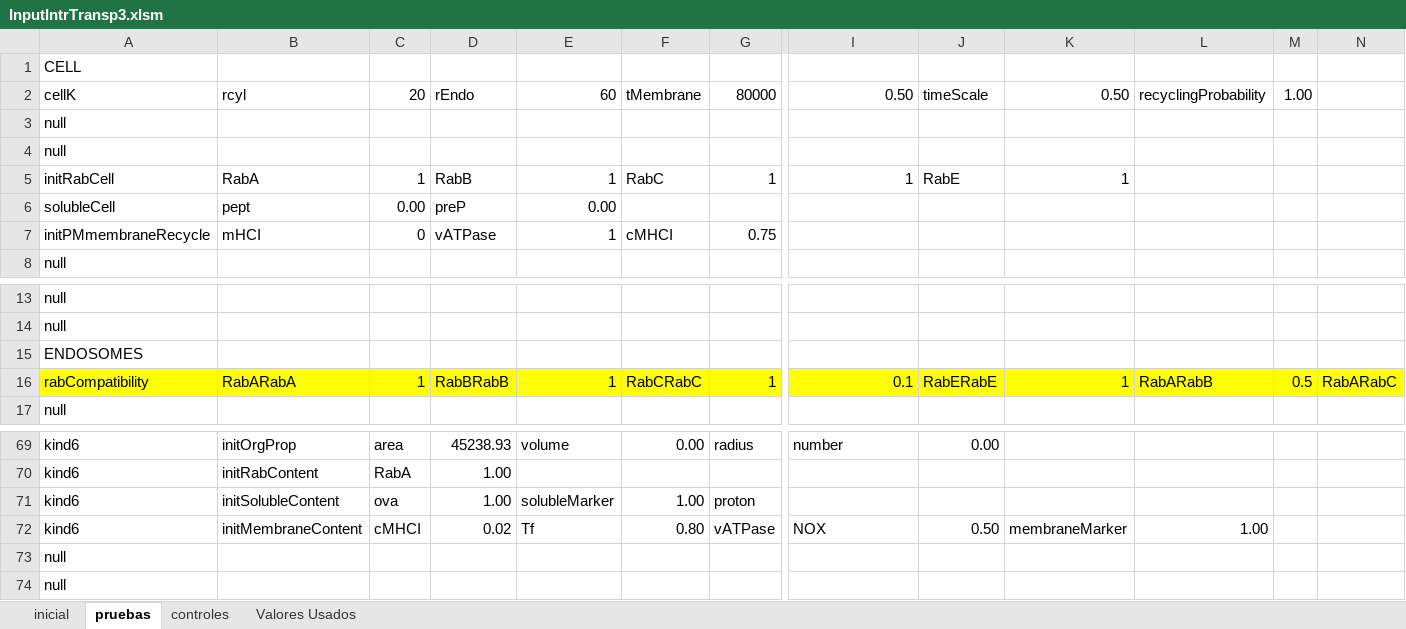
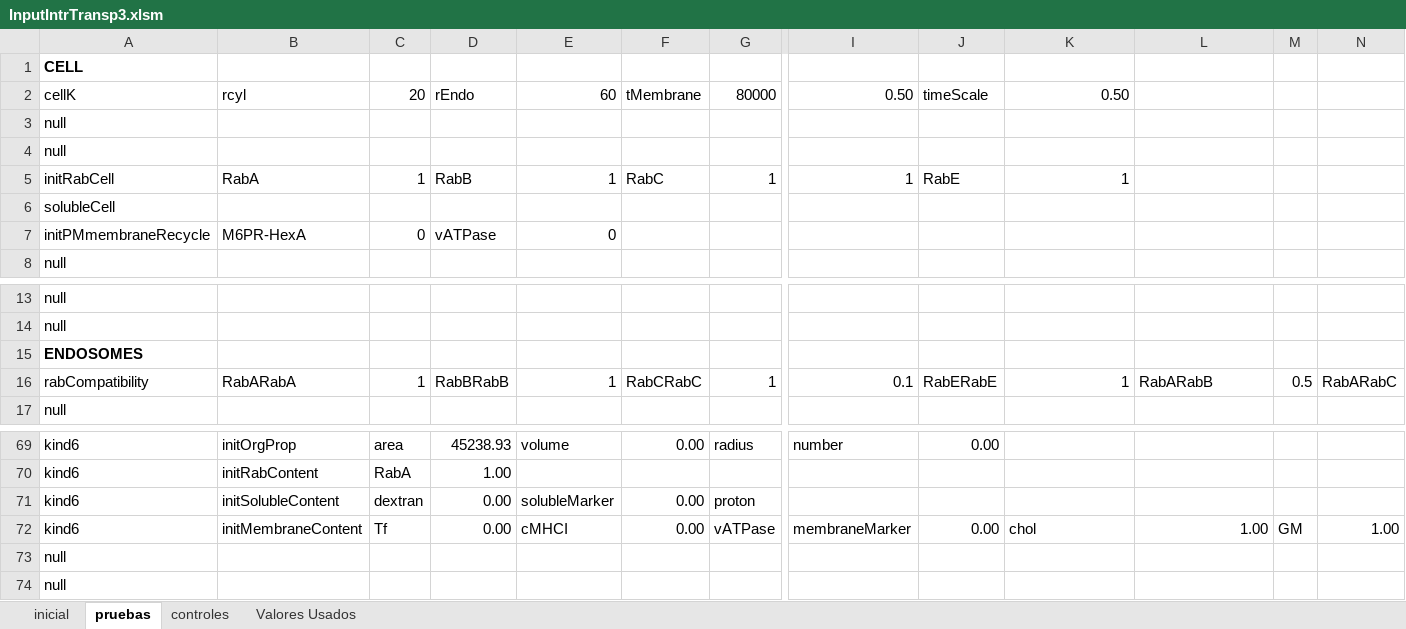
Before and after one commit to franconieto/endomembraneSystem, an Excel workbook: InputIntrTransp3.xlsm, sheet pruebas, drawn as a sheet; only a part is shown, gaps mark what is left out; values as stored, in another font and other column widths than the file's, no borders; removed rows and columns are numbered as before the commit, all else as after; rows hold the shown columns only; the diff covers the shown part only; the diff names each change by its address in the sheet, - before the commit and + after, or states it on an @@ line.

```diff
--- a/InputIntrTransp3.xlsm (sheet pruebas)
+++ b/InputIntrTransp3.xlsm (sheet pruebas)
-A1 bold: off
+A1 bold: on
-L2: recyclingProbability
+L2: (empty)
-M2: 1.00
+M2: (empty)
-row 6: solubleCell | pept | 0.00 | preP | 0.00
+row 6: solubleCell
-B7: mHCI
+B7: M6PR-HexA
-E7: 1
+E7: 0
-F7: cMHCI
+F7: (empty)
-G7: 0.75
+G7: (empty)
-A15 bold: off
+A15 bold: on
-A16:N16 fill: #FFFF00
+A16:N16 fill: none
-C71: ova
+C71: dextran
-D71: 1.00
+D71: 0.00
-F71: 1.00
+F71: 0.00
-C72: cMHCI
+C72: Tf
-D72: 0.02
+D72: 0.00
-E72: Tf
+E72: cMHCI
-F72: 0.80
+F72: 0.00
-I72: NOX
+I72: membraneMarker
-J72: 0.50
+J72: 0.00
-K72: membraneMarker
+K72: chol
-M72: (empty)
+M72: GM
-N72: (empty)
+N72: 1.00
```
Also changed, not shown: 7 added rows, 7 removed rows, 37 edited cells and cell formats elsewhere in this sheet, sheet inicial, ResultsIntrTransp..xlsx, out-1.0.xlsx, 13 other files.
